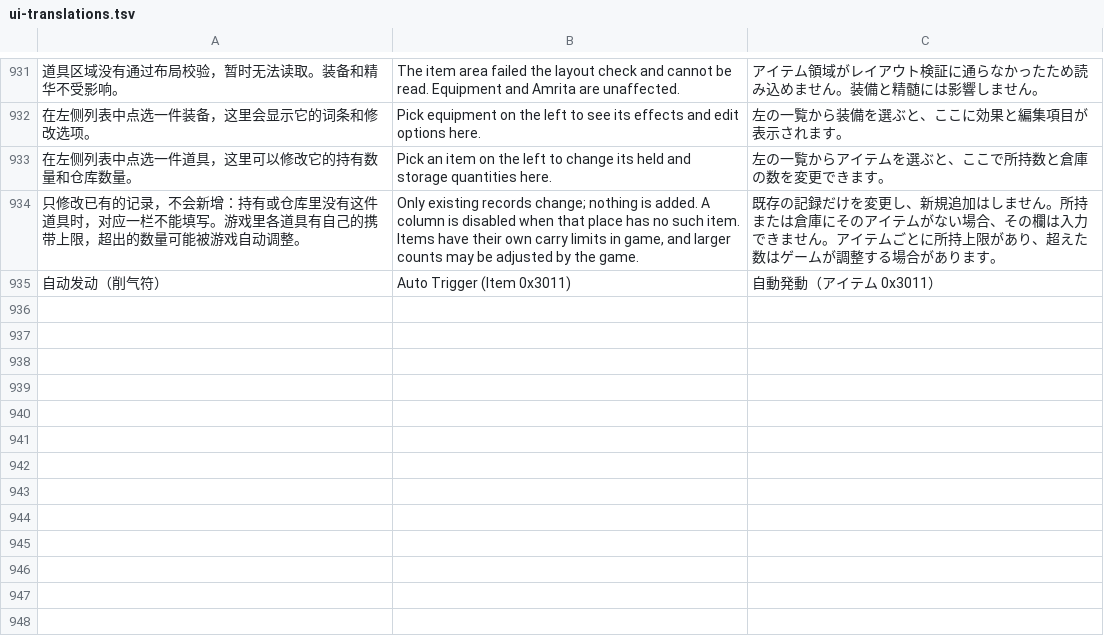
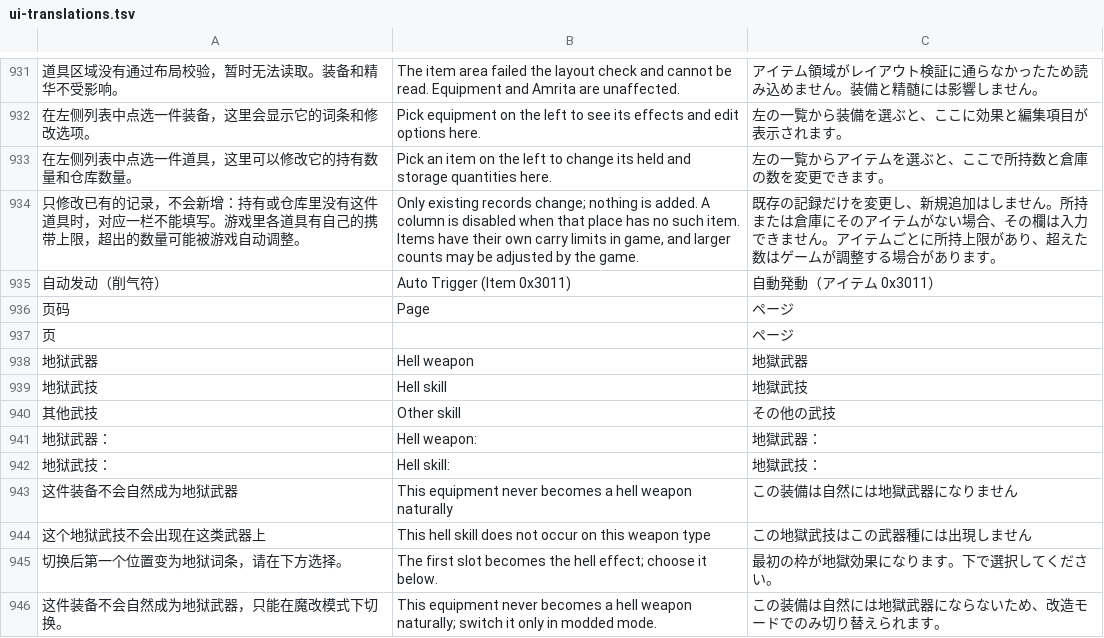
Before and after one commit to Master-Bayesian/Nioh3-Scroll-Generator, a TSV file: apps/workshop/ui-translations.tsv, drawn as a sheet; only a part is shown, gaps mark what is left out; the diff names each change by its address in the sheet, - before the commit and + after, or states it on an @@ line.

```diff
--- a/apps/workshop/ui-translations.tsv
+++ b/apps/workshop/ui-translations.tsv
+row 936: 页码 | Page | ページ
+row 937: 页 |  | ページ
+row 938: 地狱武器 | Hell weapon | 地獄武器
+row 939: 地狱武技 | Hell skill | 地獄武技
+row 940: 其他武技 | Other skill | その他の武技
+row 941: 地狱武器： | Hell weapon: | 地獄武器：
+row 942: 地狱武技： | Hell skill: | 地獄武技：
+row 943: 这件装备不会自然成为地狱武器 | This equipment never becomes a hell weapon naturally | この装備は自然には地獄武器になりません
+row 944: 这个地狱武技不会出现在这类武器上 | This hell skill does not occur on this weapon type | この地獄武技はこの武器種には出現しません
+row 945: 切换后第一个位置变为地狱词条，请在下方选择。 | The first slot becomes the hell effect; choose it below. | 最初の枠が地獄効果になります。下で選択してください。
+row 946: 这件装备不会自然成为地狱武器，只能在魔改模式下切换。 | This equipment never becomes a hell weapon naturally; switch it only in modded mode. | この装備は自然には地獄武器にならないため、改造モードでのみ切り替えられます。
```
Also changed, not shown: 11 other files.
